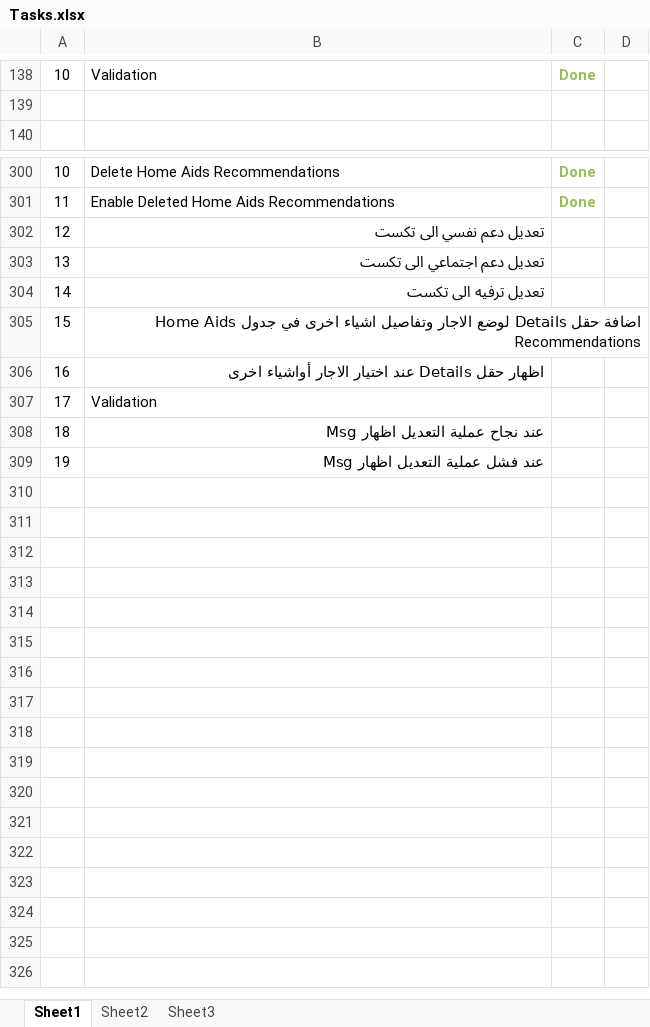
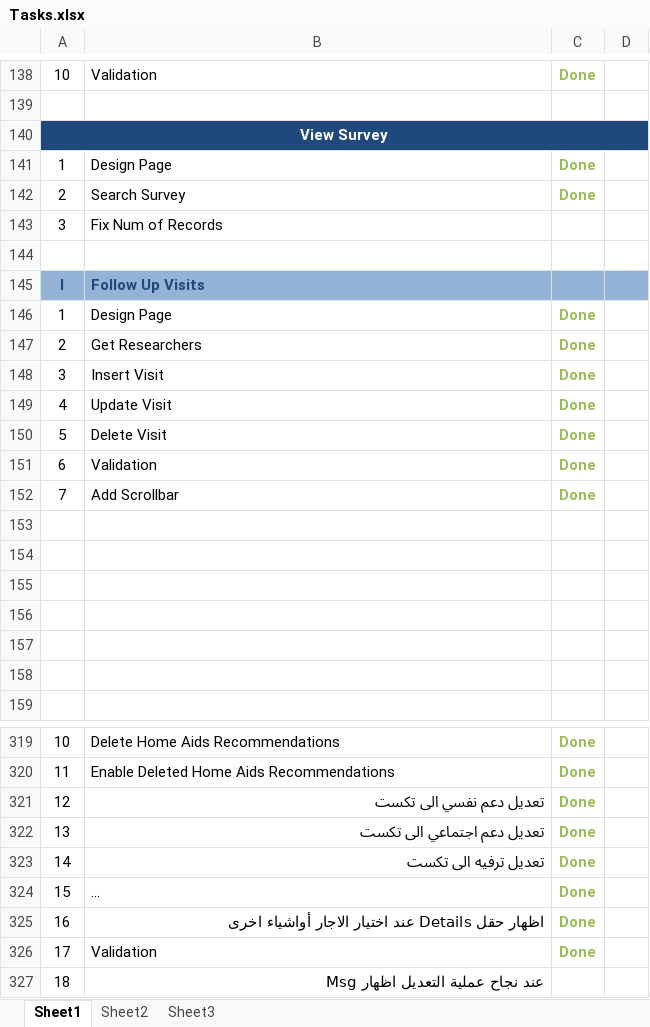
Before and after one commit to sally86/elder, an Excel workbook: Tasks.xlsx, sheet Sheet1, drawn as a sheet; only a part is shown, gaps mark what is left out; the shorter side is filled out with more unchanged rows; long unchanged cells end in …; values as stored, in another font and other column widths than the file's, no borders; addresses are those after the commit; the diff names each change by its address in the sheet, - before the commit and + after, or states it on an @@ line.

```diff
--- a/Tasks.xlsx (sheet Sheet1)
+++ b/Tasks.xlsx (sheet Sheet1)
+row 140: View Survey
+row 141: 1 | Design Page | Done
+row 142: 2 | Search Survey | Done
+row 143: 3 | Fix Num of Records
+row 144: (empty)
+row 145: I | Follow Up Visits
+row 146: 1 | Design Page | Done
+row 147: 2 | Get Researchers | Done
+row 148: 3 | Insert Visit | Done
+row 149: 4 | Update Visit | Done
+row 150: 5 | Delete Visit | Done
+row 151: 6 | Validation | Done
+row 152: 7 | Add Scrollbar | Done
+row 153: (empty)
+row 154: (empty)
+row 155: (empty)
+row 156: (empty)
+row 157: (empty)
+row 158: (empty)
-C321:C326: (empty)
+C321:C326: Done
```
Also changed, not shown: sheet Sheet2, 5 other files.
